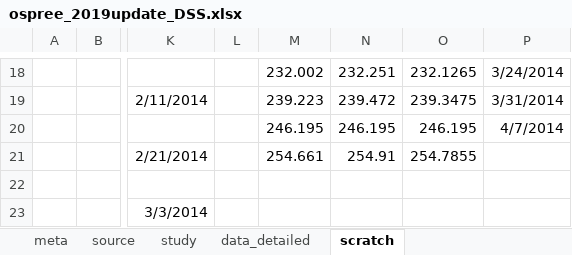
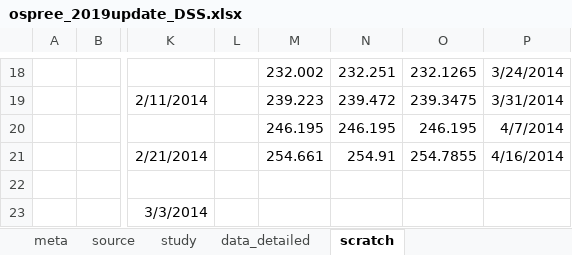
Before and after one commit to lizzieinvancouver/ospree, an Excel workbook: data/update2019/ospree_2019update_DSS.xlsx, sheet scratch, drawn as a sheet; only a part is shown, gaps mark what is left out; values as stored, in another font and other column widths than the file's, no borders; the diff names each change by its address in the sheet, - before the commit and + after, or states it on an @@ line.

Commit message:
chill units added

```diff
--- a/data/update2019/ospree_2019update_DSS.xlsx (sheet scratch)
+++ b/data/update2019/ospree_2019update_DSS.xlsx (sheet scratch)
-P21: (empty)
+P21: 4/16/2014
```
